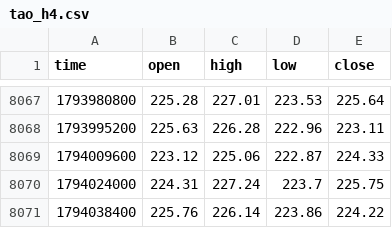
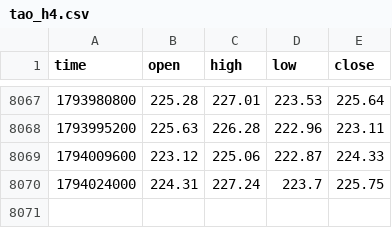
Before and after one commit to Lemanic/TradeEngine, a CSV file: data/tao_h4.csv, drawn as a sheet; only a part is shown, gaps mark what is left out.

```diff
--- a/data/tao_h4.csv
+++ b/data/tao_h4.csv
@@ -8070,2 +8070 @@ time,open,high,low,close
 1794024000,224.31,227.24,223.7,225.75
-1794038400,225.76,226.14,223.86,224.22
```
Also changed, not shown: data/btc_d1.csv, data/btc_w1.csv, 12 other files.
